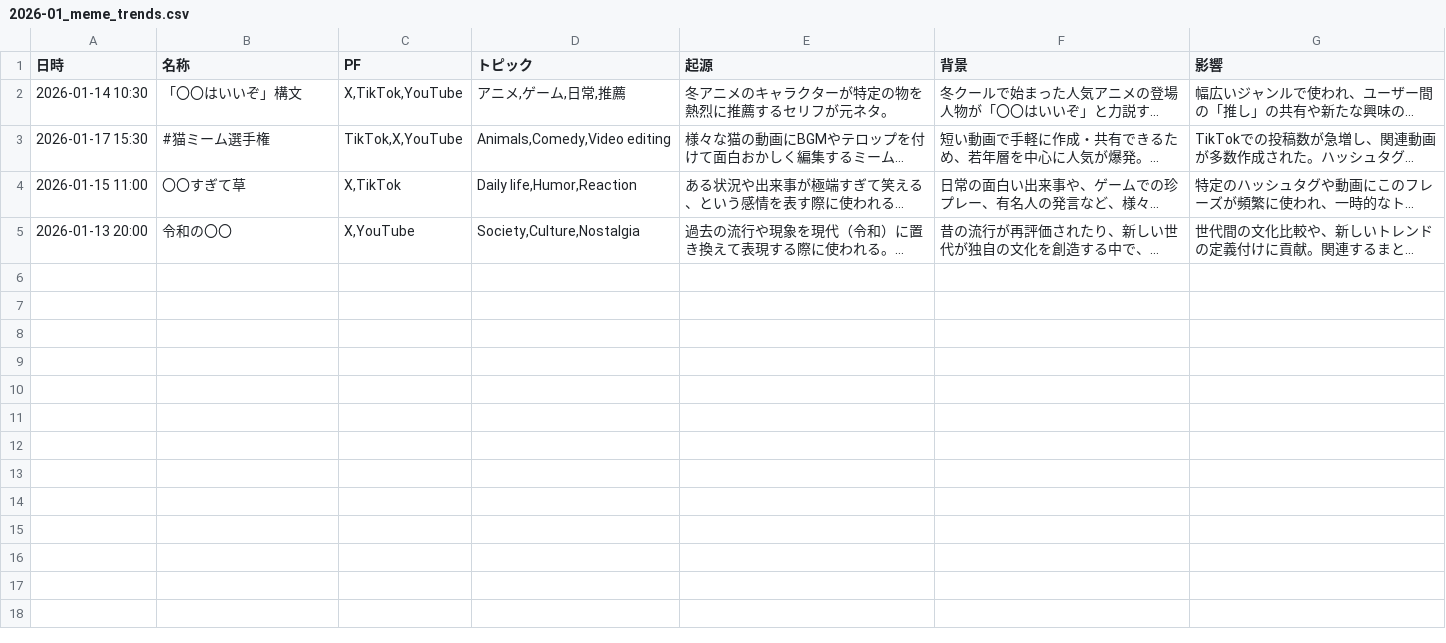
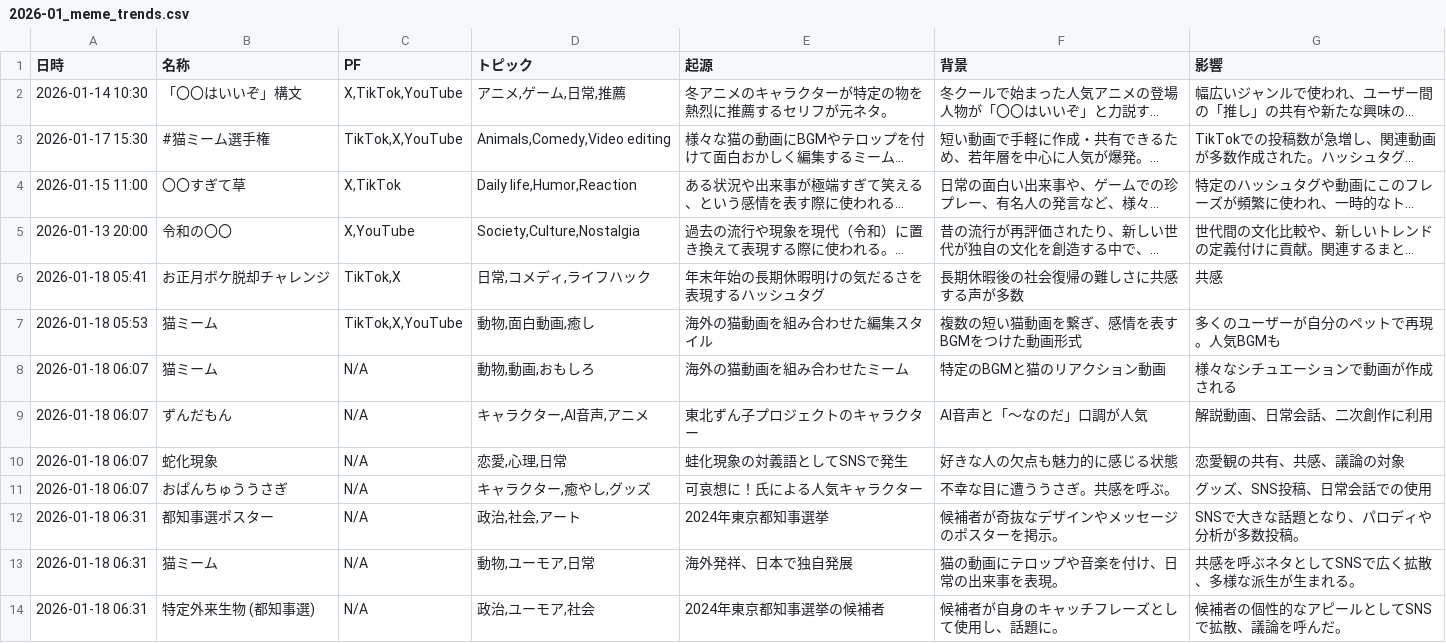
Before and after one commit to Hamaaan/sns-meme-reporting-jp, a CSV file: data/2026/2026-01_meme_trends.csv, drawn as a sheet; long unchanged cells end in …; the diff names each change by its address in the sheet, - before the commit and + after, or states it on an @@ line.

```diff
--- a/data/2026/2026-01_meme_trends.csv
+++ b/data/2026/2026-01_meme_trends.csv
+row 6: 2026-01-18 05:41 | お正月ボケ脱却チャレンジ | TikTok,X | 日常,コメディ,ライフハック | 年末年始の長期休暇明けの気だるさを表現するハッシュタグ | 長期休暇後の社会復帰の難しさに共感する声が多数 | 共感
+row 7: 2026-01-18 05:53 | 猫ミーム | TikTok,X,YouTube | 動物,面白動画,癒し | 海外の猫動画を組み合わせた編集スタイル | 複数の短い猫動画を繋ぎ、感情を表すBGMをつけた動画形式 | 多くのユーザーが自分のペットで再現。人気BGMも
+row 8: 2026-01-18 06:07 | 猫ミーム | N/A | 動物,動画,おもしろ | 海外の猫動画を組み合わせたミーム | 特定のBGMと猫のリアクション動画 | 様々なシチュエーションで動画が作成される
+row 9: 2026-01-18 06:07 | ずんだもん | N/A | キャラクター,AI音声,アニメ | 東北ずん子プロジェクトのキャラクター | AI音声と「〜なのだ」口調が人気 | 解説動画、日常会話、二次創作に利用
+row 10: 2026-01-18 06:07 | 蛇化現象 | N/A | 恋愛,心理,日常 | 蛙化現象の対義語としてSNSで発生 | 好きな人の欠点も魅力的に感じる状態 | 恋愛観の共有、共感、議論の対象
+row 11: 2026-01-18 06:07 | おぱんちゅううさぎ | N/A | キャラクター,癒やし,グッズ | 可哀想に！氏による人気キャラクター | 不幸な目に遭ううさぎ。共感を呼ぶ。 | グッズ、SNS投稿、日常会話での使用
+row 12: 2026-01-18 06:31 | 都知事選ポスター | N/A | 政治,社会,アート | 2024年東京都知事選挙 | 候補者が奇抜なデザインやメッセージのポスターを掲示。 | SNSで大きな話題となり、パロディや分析が多数投稿。
+row 13: 2026-01-18 06:31 | 猫ミーム | N/A | 動物,ユーモア,日常 | 海外発祥、日本で独自発展 | 猫の動画にテロップや音楽を付け、日常の出来事を表現。 | 共感を呼ぶネタとしてSNSで広く拡散、多様な派生が生まれる。
+row 14: 2026-01-18 06:31 | 特定外来生物 (都知事選) | N/A | 政治,ユーモア,社会 | 2024年東京都知事選挙の候補者 | 候補者が自身のキャッチフレーズとして使用し、話題に。 | 候補者の個性的なアピールとしてSNSで拡散、議論を呼んだ。
```
Also changed, not shown: 1 other file.
